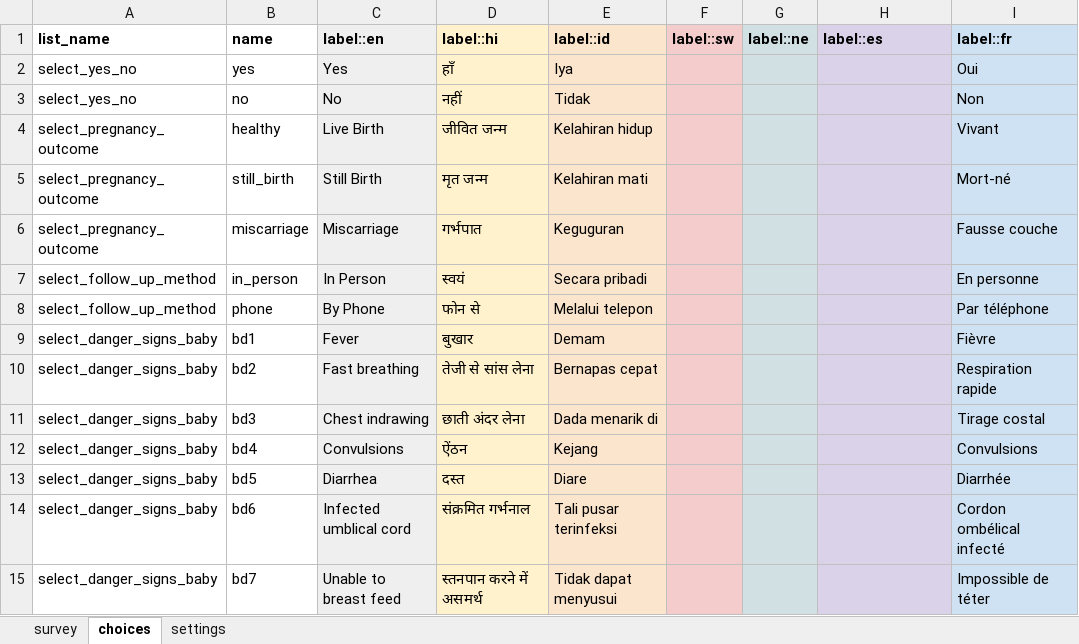
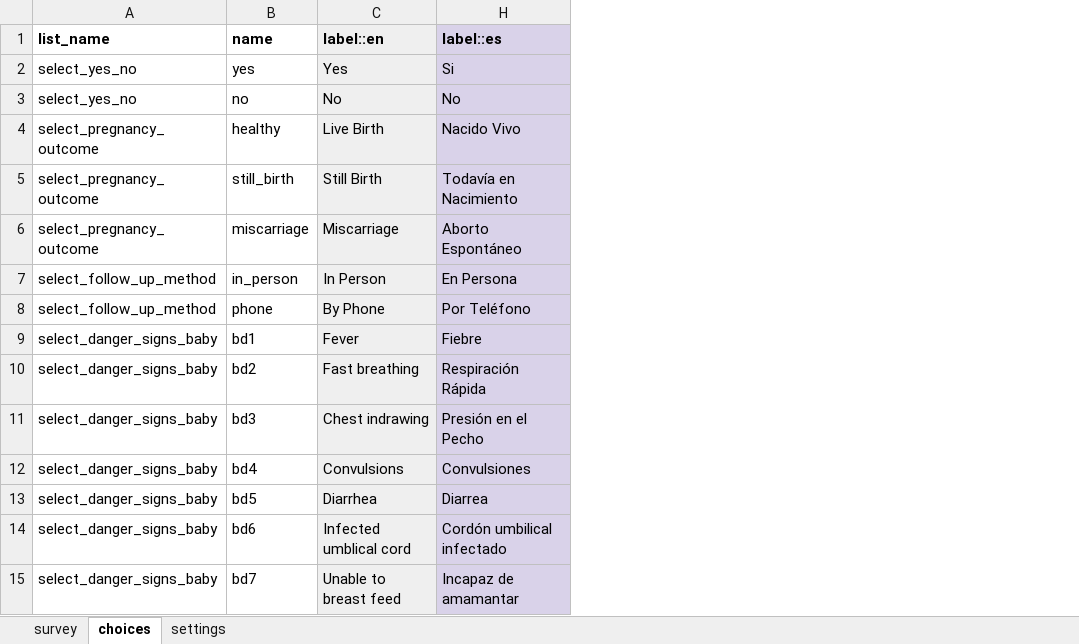
Before and after one commit to javandres/medic-conf-cz6, an Excel workbook: forms/app/delivery.xlsx, sheet choices, drawn as a sheet; only a part is shown; values as stored, in another font and other column widths than the file's, no borders; charts and pictures not drawn; the diff covers the shown part only; the diff names each change by its address in the sheet, - before the commit and + after, or states it on an @@ line.

```diff
--- a/forms/app/delivery.xlsx (sheet choices)
+++ b/forms/app/delivery.xlsx (sheet choices)
@@ column D (label::hi) hidden, rows 2-15: हाँ | नहीं | जीवित जन्म | मृत जन्म | गर्भपात | स्वयं | फोन से | बुखार | तेजी से सांस लेना | छाती अंदर लेना | ऐंठन | दस्त | संक्रमित गर्भनाल | स्तनपान करने में असमर्थ @@
@@ column E (label::id) hidden, rows 2-15: Iya | Tidak | Kelahiran hidup | Kelahiran mati | Keguguran | Secara pribadi | Melalui telepon | Demam | Bernapas cepat | Dada menarik di | Kejang | Diare | Tali pusar terinfeksi | Tidak dapat menyusui @@
@@ column F (label::sw) hidden, empty @@
@@ column G (label::ne) hidden, empty @@
@@ column I (label::fr) hidden, rows 2-15: Oui | Non | Vivant | Mort-né | Fausse couche | En personne | Par téléphone | Fièvre | Respiration rapide | Tirage costal | Convulsions | Diarrhée | Cordon ombélical infecté | Impossible de téter @@
-H2 (label::es): (empty)
+H2 (label::es): Si
-H3 (label::es): (empty)
+H3 (label::es): No
-H4 (label::es): (empty)
+H4 (label::es): Nacido Vivo
-H5 (label::es): (empty)
+H5 (label::es): Todavía en Nacimiento
-H6 (label::es): (empty)
+H6 (label::es): Aborto Espontáneo
-H7 (label::es): (empty)
+H7 (label::es): En Persona
-H8 (label::es): (empty)
+H8 (label::es): Por Teléfono
-H9 (label::es): (empty)
+H9 (label::es): Fiebre
-H10 (label::es): (empty)
+H10 (label::es): Respiración Rápida
-H11 (label::es): (empty)
+H11 (label::es): Presión en el Pecho
-H12 (label::es): (empty)
+H12 (label::es): Convulsiones
-H13 (label::es): (empty)
+H13 (label::es): Diarrea
-H14 (label::es): (empty)
+H14 (label::es): Cordón umbilical infectado
-H15 (label::es): (empty)
+H15 (label::es): Incapaz de amamantar
```
Also changed, not shown: 25 edited cells elsewhere in this sheet, sheet survey, sheet settings, charts or pictures, forms/app/child_health_registration.xlsx, forms/app/immunization_visit.xlsx, 3 other files.
